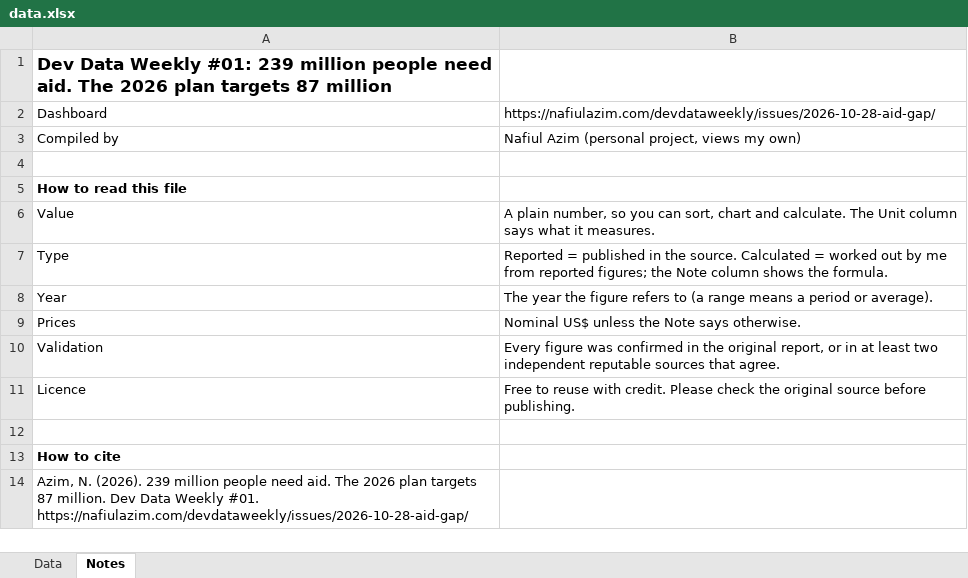
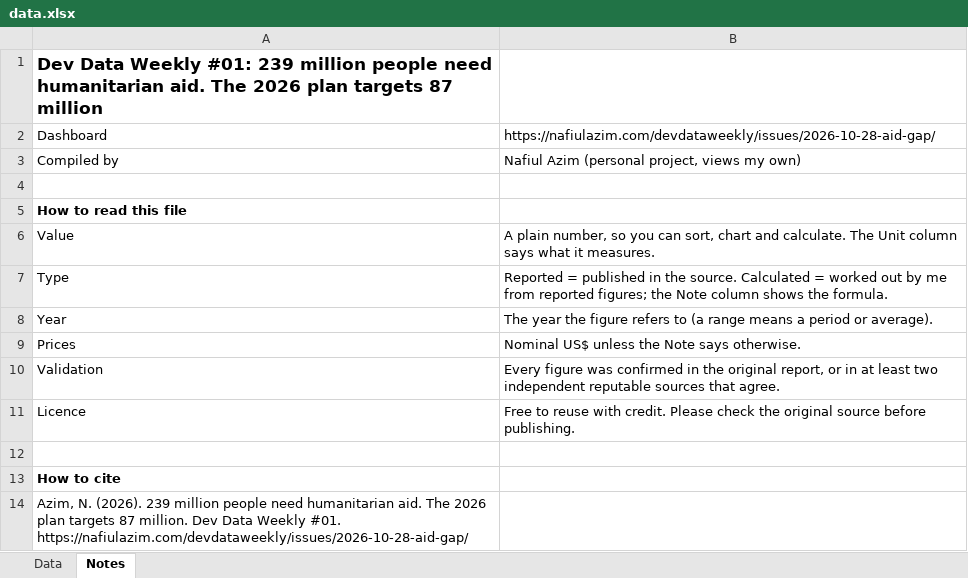
Before and after one commit to nafiulazim/website, an Excel workbook: devdataweekly/issues/2026-10-28-aid-gap/data.xlsx, sheet Notes, drawn as a sheet; values as stored, in another font and other column widths than the file's, no borders; the diff names each change by its address in the sheet, - before the commit and + after, or states it on an @@ line.

```diff
--- a/devdataweekly/issues/2026-10-28-aid-gap/data.xlsx (sheet Notes)
+++ b/devdataweekly/issues/2026-10-28-aid-gap/data.xlsx (sheet Notes)
-A1: …people need aid. The…
+A1: …people need humanitarian aid. The…
-A14: …people need aid. The…
+A14: …people need humanitarian aid. The…
```
Also changed, not shown: devdataweekly/issues/2026-11-04-climate-finance/data.xlsx, 19 other files.
